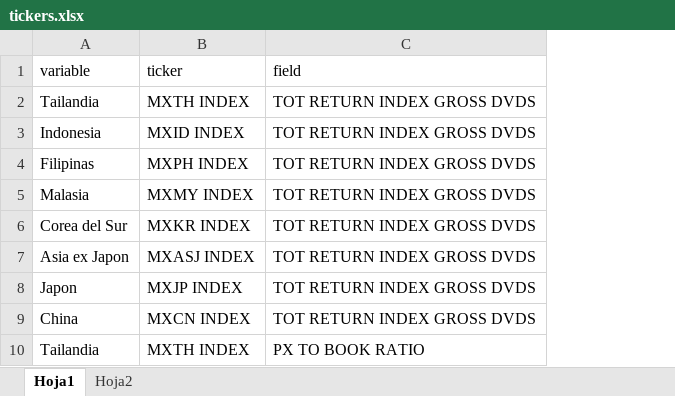
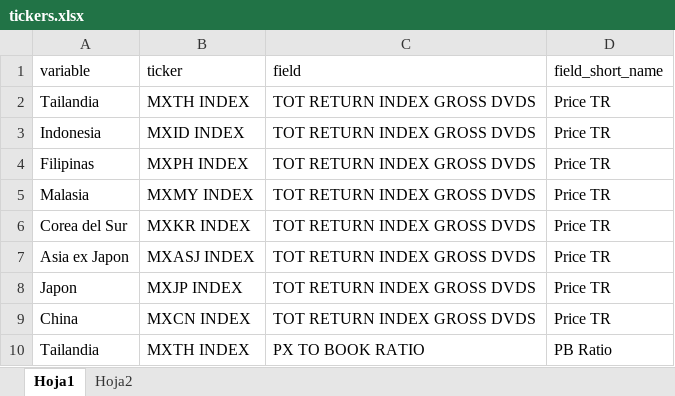
Before and after one commit to cordura21/Assorted-Backtests, an Excel workbook: Crisis/tickers.xlsx, sheet Hoja1, drawn as a sheet; only a part is shown; values as stored, in another font and other column widths than the file's, no borders; the diff names each change by its address in the sheet, - before the commit and + after, or states it on an @@ line.

Commit message:
dictioanry to change fields

```diff
--- a/Crisis/tickers.xlsx (sheet Hoja1)
+++ b/Crisis/tickers.xlsx (sheet Hoja1)
+column D (field_short_name), rows 2-10: Price TR | Price TR | Price TR | Price TR | Price TR | Price TR | Price TR | Price TR | PB Ratio
```
Also changed, not shown: 32 other files.
